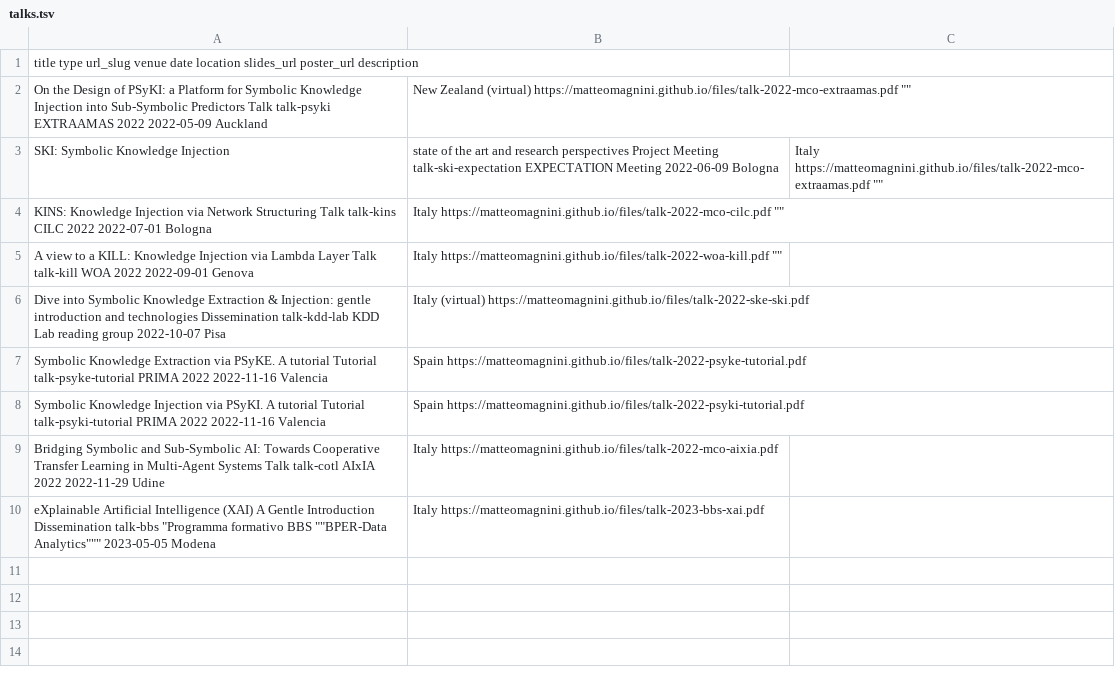
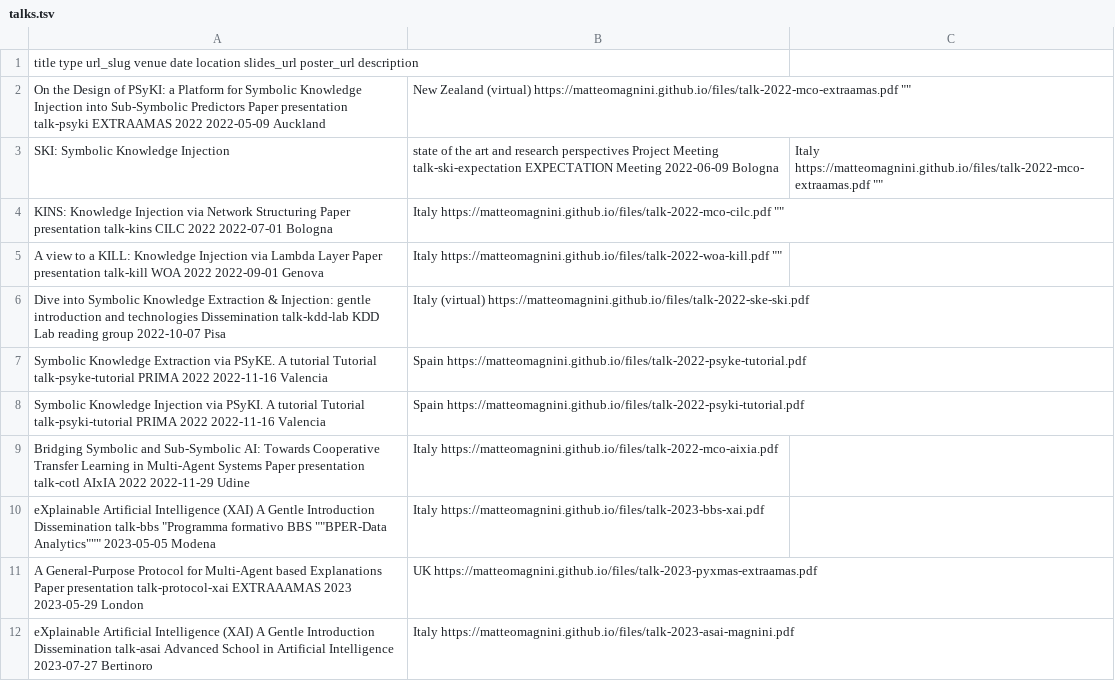
Before and after one commit to MatteoMagnini/matteomagnini.github.io, a TSV file: markdown_generator/talks.tsv, drawn as a sheet; only a part is shown; the diff covers the shown part only.

Commit message:
chore: add all talks and update talk map

```diff
--- a/markdown_generator/talks.tsv
+++ b/markdown_generator/talks.tsv
@@ -1,6 +1,6 @@
 title	type	url_slug	venue	date	location	slides_url	poster_url	description
-On the Design of PSyKI: a Platform for Symbolic Knowledge Injection into Sub-Symbolic Predictors	Talk	talk-psyki	EXTRAAMAS 2022	2022-05-09	Auckland, New Zealand (virtual)	https://matteomagnini.github.io/files/talk-2022-mco-extraamas.pdf	""
+On the Design of PSyKI: a Platform for Symbolic Knowledge Injection into Sub-Symbolic Predictors	Paper presentation	talk-psyki	EXTRAAMAS 2022	2022-05-09	Auckland, New Zealand (virtual)	https://matteomagnini.github.io/files/talk-2022-mco-extraamas.pdf	""
 SKI: Symbolic Knowledge Injection, state of the art and research perspectives	Project Meeting	talk-ski-expectation	EXPECTATION Meeting	2022-06-09	Bologna, Italy	https://matteomagnini.github.io/files/talk-2022-mco-extraamas.pdf	""
-KINS: Knowledge Injection via Network Structuring	Talk	talk-kins	CILC 2022	2022-07-01	Bologna, Italy	https://matteomagnini.github.io/files/talk-2022-mco-cilc.pdf	""
-A view to a KILL: Knowledge Injection via Lambda Layer	Talk	talk-kill	WOA 2022	2022-09-01	Genova, Italy	https://matteomagnini.github.io/files/talk-2022-woa-kill.pdf	""
+KINS: Knowledge Injection via Network Structuring	Paper presentation	talk-kins	CILC 2022	2022-07-01	Bologna, Italy	https://matteomagnini.github.io/files/talk-2022-mco-cilc.pdf	""
+A view to a KILL: Knowledge Injection via Lambda Layer	Paper presentation	talk-kill	WOA 2022	2022-09-01	Genova, Italy	https://matteomagnini.github.io/files/talk-2022-woa-kill.pdf	""
 Dive into Symbolic Knowledge Extraction & Injection: gentle introduction and technologies	Dissemination	talk-kdd-lab	KDD Lab reading group	2022-10-07	Pisa, Italy (virtual)	https://matteomagnini.github.io/files/talk-2022-ske-ski.pdf
@@ -8,3 +8,5 @@ Symbolic Knowledge Extraction via PSyKE. A tutorial	Tutorial	talk-psyke-tutorial
 Symbolic Knowledge Injection via PSyKI. A tutorial	Tutorial	talk-psyki-tutorial	PRIMA 2022	2022-11-16	Valencia, Spain	https://matteomagnini.github.io/files/talk-2022-psyki-tutorial.pdf
-Bridging Symbolic and Sub-Symbolic AI: Towards Cooperative Transfer Learning in Multi-Agent Systems	Talk	talk-cotl	AIxIA 2022	2022-11-29	Udine, Italy	https://matteomagnini.github.io/files/talk-2022-mco-aixia.pdf
+Bridging Symbolic and Sub-Symbolic AI: Towards Cooperative Transfer Learning in Multi-Agent Systems	Paper presentation	talk-cotl	AIxIA 2022	2022-11-29	Udine, Italy	https://matteomagnini.github.io/files/talk-2022-mco-aixia.pdf
 eXplainable Artificial Intelligence (XAI) A Gentle Introduction	Dissemination	talk-bbs	"Programma formativo BBS ""BPER-Data Analytics"""	2023-05-05	Modena, Italy	https://matteomagnini.github.io/files/talk-2023-bbs-xai.pdf
+A General-Purpose Protocol for Multi-Agent based Explanations	Paper presentation	talk-protocol-xai	EXTRAAAMAS 2023	2023-05-29	London, UK	https://matteomagnini.github.io/files/talk-2023-pyxmas-extraamas.pdf
+eXplainable Artificial Intelligence (XAI) A Gentle Introduction	Dissemination	talk-asai	Advanced School in Artificial Intelligence	2023-07-27	Bertinoro, Italy	https://matteomagnini.github.io/files/talk-2023-asai-magnini.pdf
```
Also changed, not shown: 10 added rows elsewhere in this file, 45 other files.
